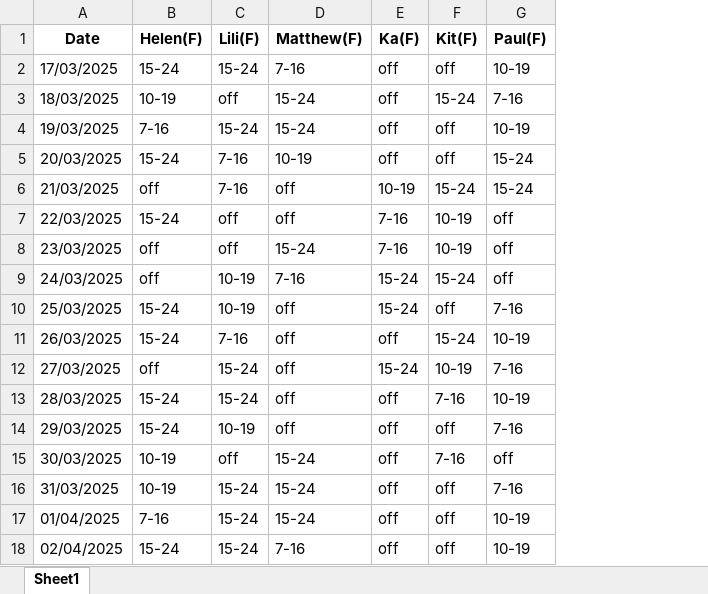
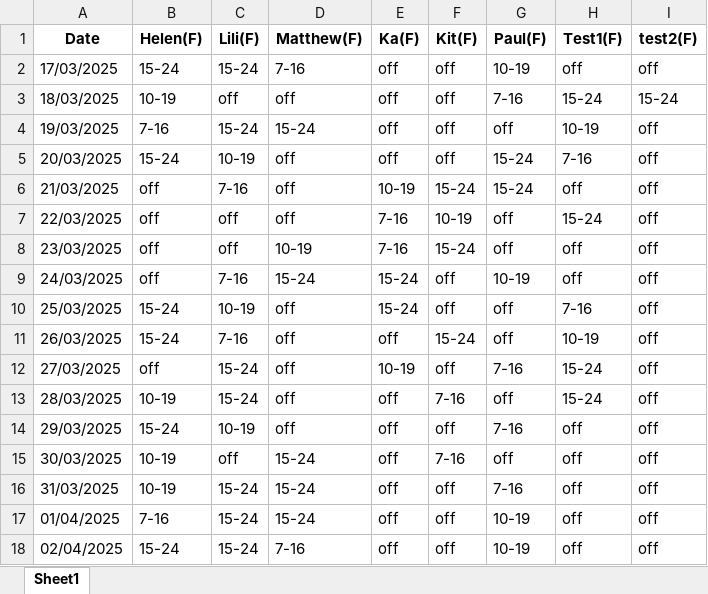
Before and after one commit to AiroGriefwind/ScheduleMaker, an Excel workbook: schedule_with_senior_editors.xlsx, sheet Sheet1, drawn as a sheet; only a part is shown; values as stored, in another font and other column widths than the file's, no borders; the diff covers the shown part only; the diff names each change by its address in the sheet, - before the commit and + after, or states it on an @@ line.

```diff
--- a/schedule_with_senior_editors.xlsx (sheet Sheet1)
+++ b/schedule_with_senior_editors.xlsx (sheet Sheet1)
+column H (Test1(F)), rows 2-18: off | 15-24 | 10-19 | 7-16 | off | 15-24 | off | off | 7-16 | 10-19 | 15-24 | 15-24 | off | off | off | off | off
+column I (test2(F)), rows 2-18: off | 15-24 | off | off | off | off | off | off | off | off | off | off | off | off | off | off | off
-D3 (Matthew(F)): 15-24
+D3 (Matthew(F)): off
-F3 (Kit(F)): 15-24
+F3 (Kit(F)): off
-G4 (Paul(F)): 10-19
+G4 (Paul(F)): off
-C5 (Lili(F)): 7-16
+C5 (Lili(F)): 10-19
-D5 (Matthew(F)): 10-19
+D5 (Matthew(F)): off
-B7 (Helen(F)): 15-24
+B7 (Helen(F)): off
-D8 (Matthew(F)): 15-24
+D8 (Matthew(F)): 10-19
-F8 (Kit(F)): 10-19
+F8 (Kit(F)): 15-24
-C9 (Lili(F)): 10-19
+C9 (Lili(F)): 7-16
-D9 (Matthew(F)): 7-16
+D9 (Matthew(F)): 15-24
-F9 (Kit(F)): 15-24
+F9 (Kit(F)): off
-G9 (Paul(F)): off
+G9 (Paul(F)): 10-19
-G10 (Paul(F)): 7-16
+G10 (Paul(F)): off
-G11 (Paul(F)): 10-19
+G11 (Paul(F)): off
-E12 (Ka(F)): 15-24
+E12 (Ka(F)): 10-19
-F12 (Kit(F)): 10-19
+F12 (Kit(F)): off
-B13 (Helen(F)): 15-24
+B13 (Helen(F)): 10-19
-G13 (Paul(F)): 10-19
+G13 (Paul(F)): off
```
Also changed, not shown: 17 edited cells elsewhere in this sheet, availability_export.xlsx, 3 other files.
